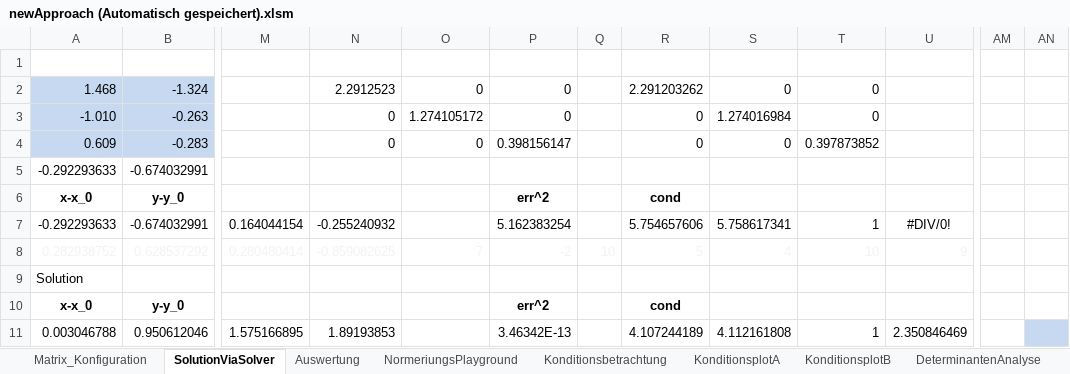
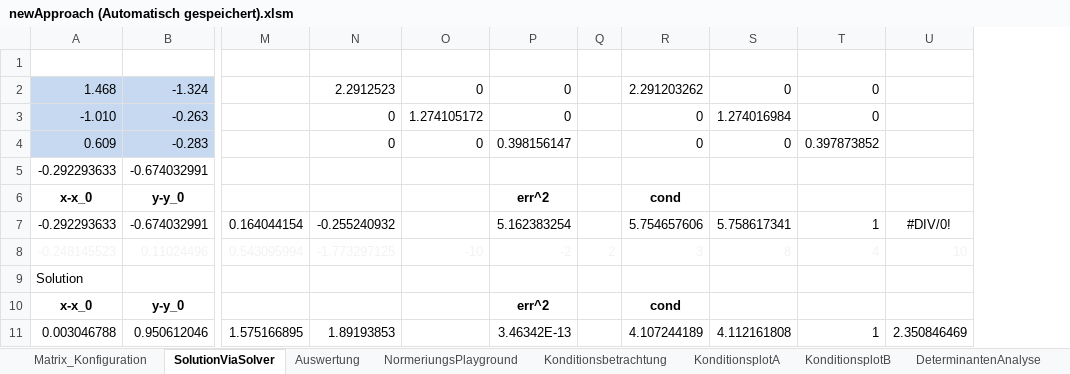
Before and after one commit to cmg-dev/master-thesis, an Excel workbook: measurements/20130516_transformation/newApproach (Automatisch gespeichert).xlsm, sheet SolutionViaSolver, drawn as a sheet; only a part is shown, gaps mark what is left out; values as stored, in another font and other column widths than the file's, no borders; conditional formats not drawn; removed rows and columns are numbered as before the commit, all else as after; rows hold the shown columns only; the diff names each change by its address in the sheet, - before the commit and + after, or states it on an @@ line.

```diff
--- a/measurements/20130516_transformation/newApproach (Automatisch gespeichert).xlsm (sheet SolutionViaSolver)
+++ b/measurements/20130516_transformation/newApproach (Automatisch gespeichert).xlsm (sheet SolutionViaSolver)
-column Q, empty
+column Q, empty
-column AM, empty
-column AN, empty
-row 8: 0.282938752 | 0.628537292 | 0.280480414 | -0.859082625 | 7 | -2 | 10 | 5 | 4 | 10 | 9
+row 8: -0.248145523 | 0.11024496 | 0.543095994 | -1.773297125 | -10 | -2 | 2 | 3 | 8 | 4 | 10
```
Also changed, not shown: sheet Auswertung, sheet Matrix_Konfiguration, charts or pictures.
